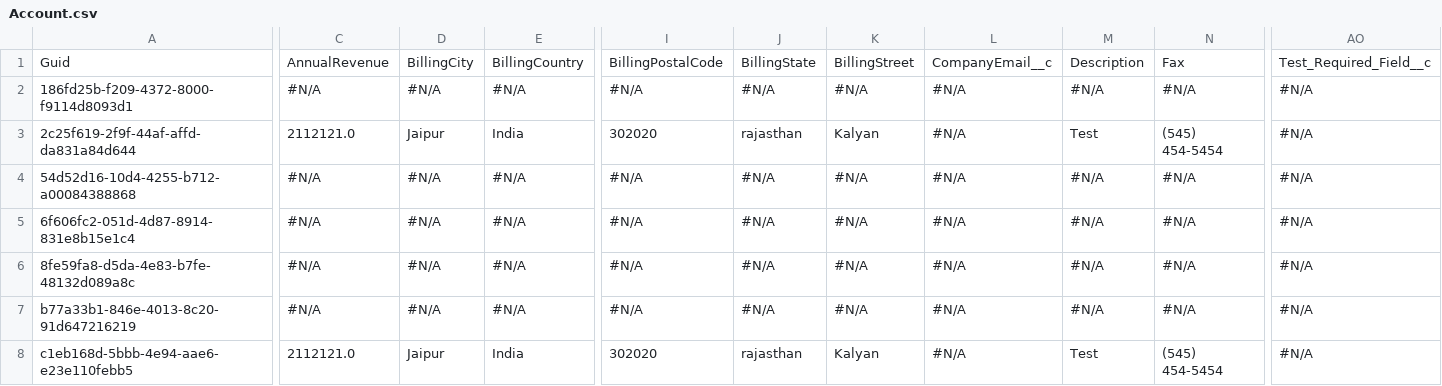
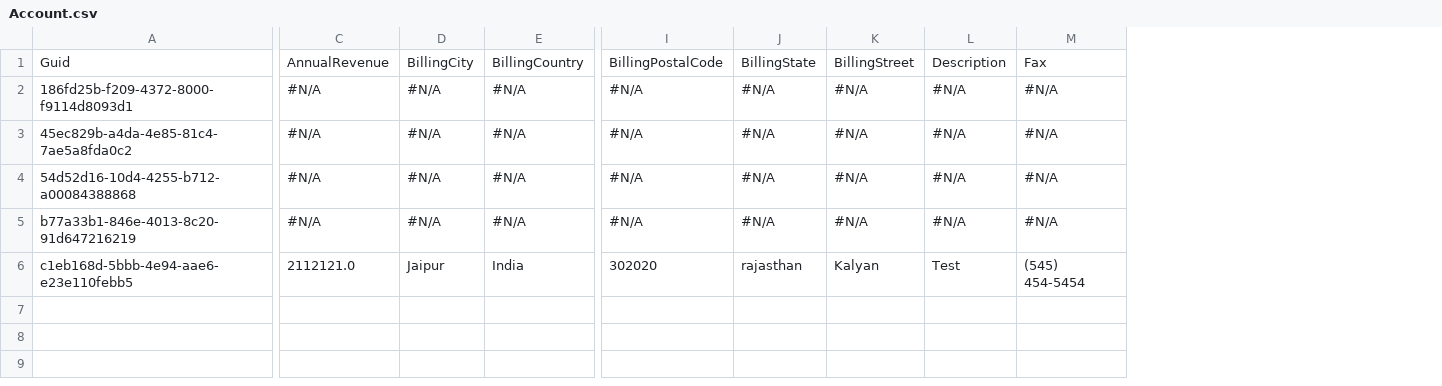
Before and after one commit to Prodlymoover/CPQ-Test-27, a CSV file: Account.csv, drawn as a sheet; only a part is shown, gaps mark what is left out; removed rows and columns are numbered as before the commit, all else as after; rows hold the shown columns only; the diff covers the shown part only; the diff names each change by its address in the sheet, - before the commit and + after, or states it on an @@ line.

```diff
--- a/Account.csv
+++ b/Account.csv
-column L, rows 1-4: CompanyEmail__c | #N/A | #N/A | #N/A; rows 7-8: #N/A | #N/A
-column AO, rows 1-4: Test_Required_Field__c | #N/A | #N/A | #N/A; rows 7-8: #N/A | #N/A
-A3: 2c25f619-2f9f-44af-affd-da831a84d644
+A3: 45ec829b-a4da-4e85-81c4-7ae5a8fda0c2
-C3: 2112121.0
+C3: #N/A
-D3: Jaipur
+D3: #N/A
-E3: India
+E3: #N/A
-I3: 302020
+I3: #N/A
-J3: rajasthan
+J3: #N/A
-K3: Kalyan
+K3: #N/A
-L3: Test
+L3: #N/A
-M3: (545) 454-5454
+M3: #N/A
-row 5: 6f606fc2-051d-4d87-8914-831e8b15e1c4 | #N/A | #N/A | #N/A | #N/A | #N/A | #N/A | #N/A | #N/A | #N/A | #N/A
-row 6: 8fe59fa8-d5da-4e83-b7fe-48132d089a8c | #N/A | #N/A | #N/A | #N/A | #N/A | #N/A | #N/A | #N/A | #N/A | #N/A
```
Also changed, not shown: 9 edited cells elsewhere in this file, Contact.csv.
